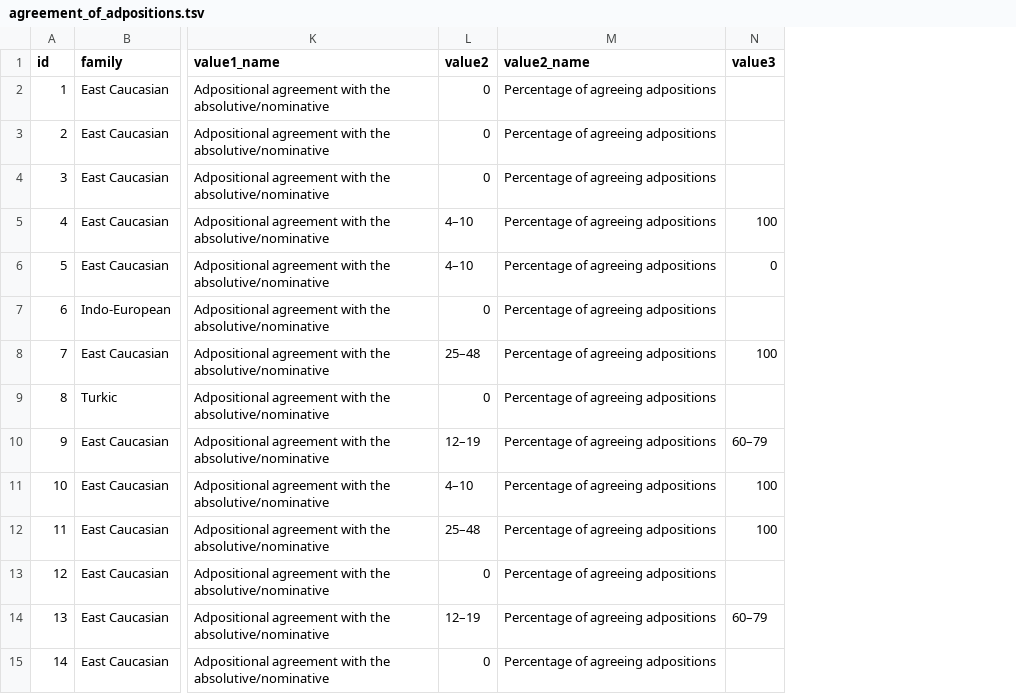
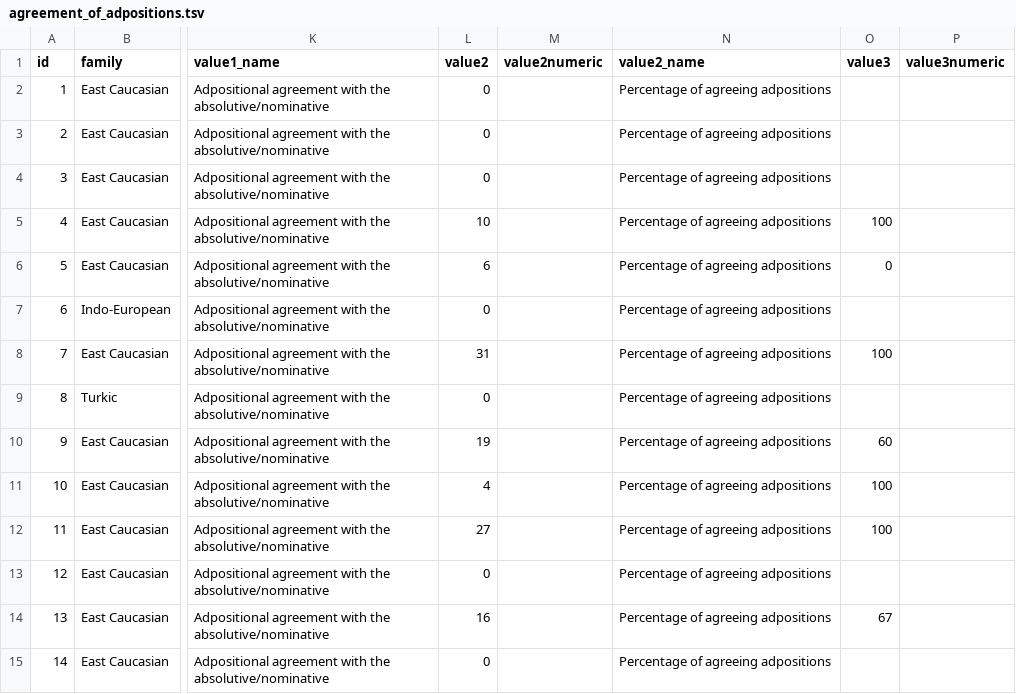
Before and after one commit to LingConLab/TALD, a TSV file: data/orig_table/agreement_of_adpositions.tsv, drawn as a sheet; only a part is shown, gaps mark what is left out; addresses are those after the commit; the diff covers the shown part only; the diff names each change by its address in the sheet, - before the commit and + after, or states it on an @@ line.

Commit message:
update cases with missing idioms within different variables within the same table

```diff
--- a/data/orig_table/agreement_of_adpositions.tsv
+++ b/data/orig_table/agreement_of_adpositions.tsv
+column M (value2numeric), empty
+column P (value3numeric), empty
-L5 (value2): 4–10
+L5 (value2): 10
-L6 (value2): 4–10
+L6 (value2): 6
-L8 (value2): 25–48
+L8 (value2): 31
-L10 (value2): 12–19
+L10 (value2): 19
-O10 (value3): 60–79
+O10 (value3): 60
-L11 (value2): 4–10
+L11 (value2): 4
-L12 (value2): 25–48
+L12 (value2): 27
-L14 (value2): 12–19
+L14 (value2): 16
-O14 (value3): 60–79
+O14 (value3): 67
```
Also changed, not shown: 16 edited cells elsewhere in this file, 38 other files.
